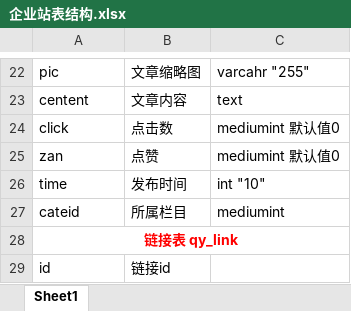
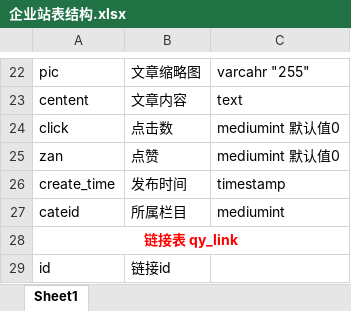
Before and after one commit to xubo016/firm, an Excel workbook: 企业站表结构.xlsx, sheet Sheet1, drawn as a sheet; only a part is shown, gaps mark what is left out; values as stored, in another font and other column widths than the file's, no borders; the diff names each change by its address in the sheet, - before the commit and + after, or states it on an @@ line.

```diff
--- a/企业站表结构.xlsx (sheet Sheet1)
+++ b/企业站表结构.xlsx (sheet Sheet1)
-A26: time
+A26: create_time
-C26: int "10"
+C26: timestamp
```
Also changed, not shown: 10 other files.
